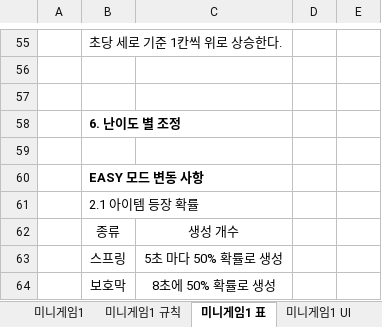
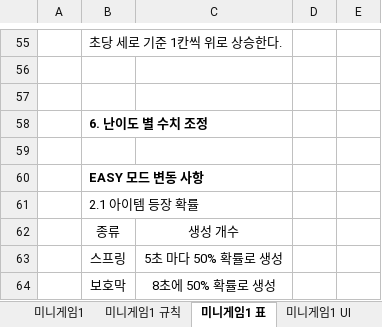
Before and after one commit to LewisCho7/PlumMiniGame, an Excel workbook: Design/MiniGame기획서_김현지.xlsx, sheet 미니게임1 표, drawn as a sheet; only a part is shown, gaps mark what is left out; values as stored, in another font and other column widths than the file's, no borders; the diff names each change by its address in the sheet, - before the commit and + after, or states it on an @@ line.

```diff
--- a/Design/MiniGame기획서_김현지.xlsx (sheet 미니게임1 표)
+++ b/Design/MiniGame기획서_김현지.xlsx (sheet 미니게임1 표)
-B58: 6. 난이도 별 조정
+B58: 6. 난이도 별 수치 조정
```
Also changed, not shown: sheet minigame기획서_김현지, sheet 미니게임2 표, sheet 미니게임4.
